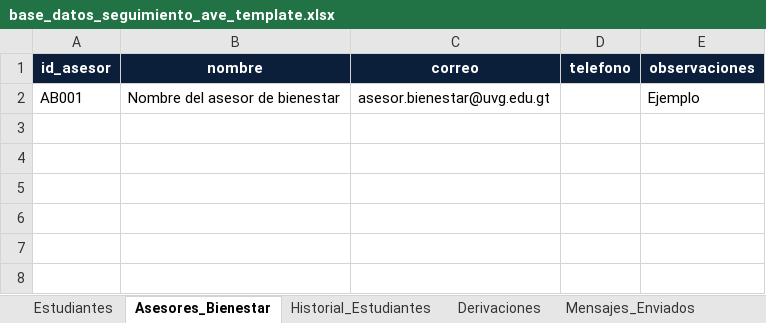
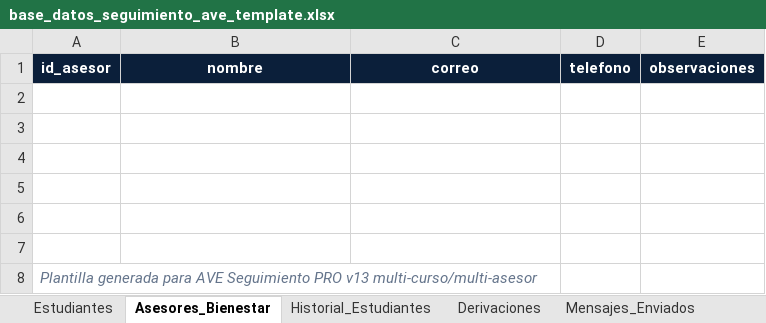
Before and after one commit to chrisfrrrr/ACADEMICO-Y-BIENESTAR-PRUEBA-BD, an Excel workbook: base_datos_seguimiento_ave_template.xlsx, sheet Asesores_Bienestar, drawn as a sheet; values as stored, in another font and other column widths than the file's, no borders; table styles not drawn; the diff names each change by its address in the sheet, - before the commit and + after, or states it on an @@ line.

```diff
--- a/base_datos_seguimiento_ave_template.xlsx (sheet Asesores_Bienestar)
+++ b/base_datos_seguimiento_ave_template.xlsx (sheet Asesores_Bienestar)
-row 2: AB001 | Nombre del asesor de bienestar | asesor.bienestar@uvg.edu.gt |  | Ejemplo
+row 2: (empty)
+row 3: (empty)
+row 4: (empty)
+row 5: (empty)
+row 6: (empty)
+row 7: (empty)
+row 8: Plantilla generada para AVE Seguimiento PRO v13 multi-curso/multi-asesor
```
Also changed, not shown: sheet Estudiantes, sheet Historial_Estudiantes, sheet Mensajes_Enviados, sheet Derivaciones, sheet Consultas_Canvas, sheet Configuracion, plantillas/base_datos_seguimiento_ave_template.xlsx, 3 other files.
